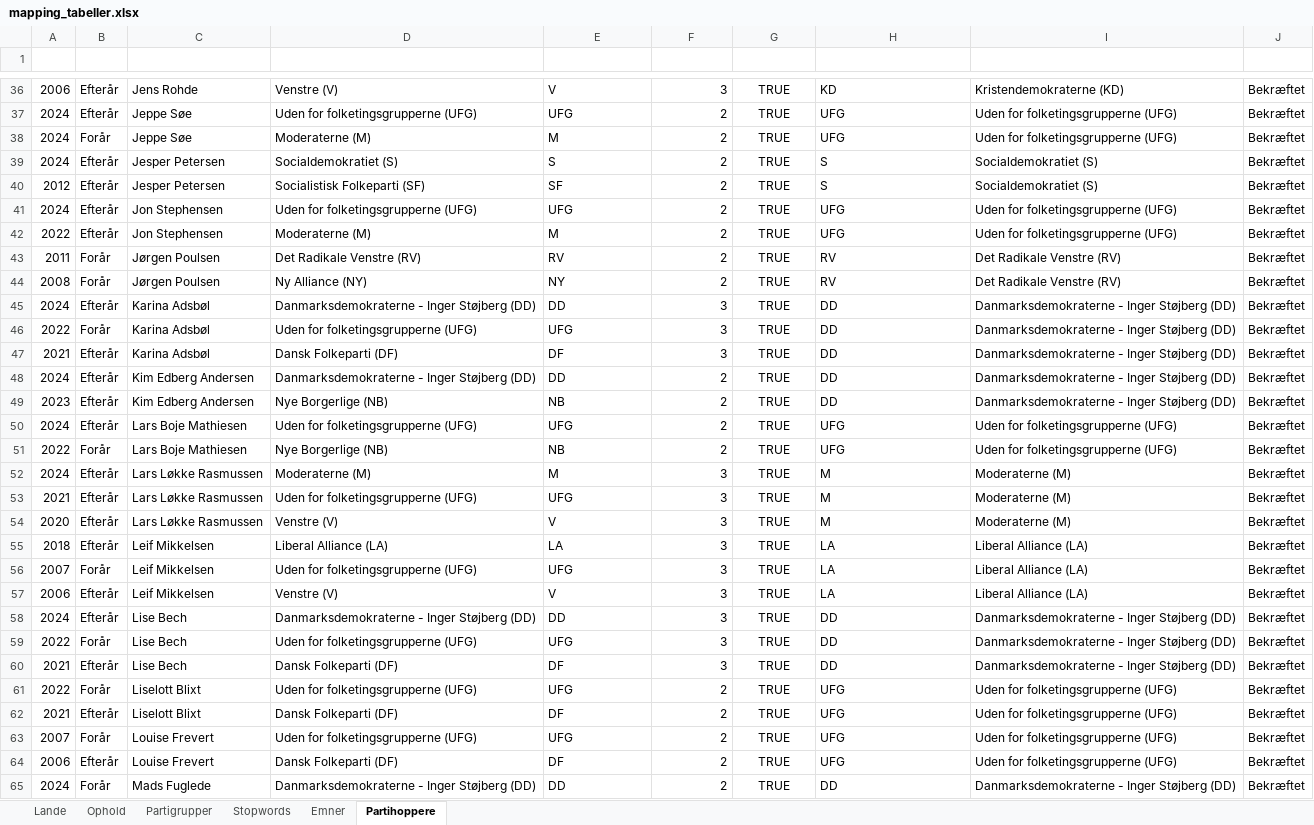
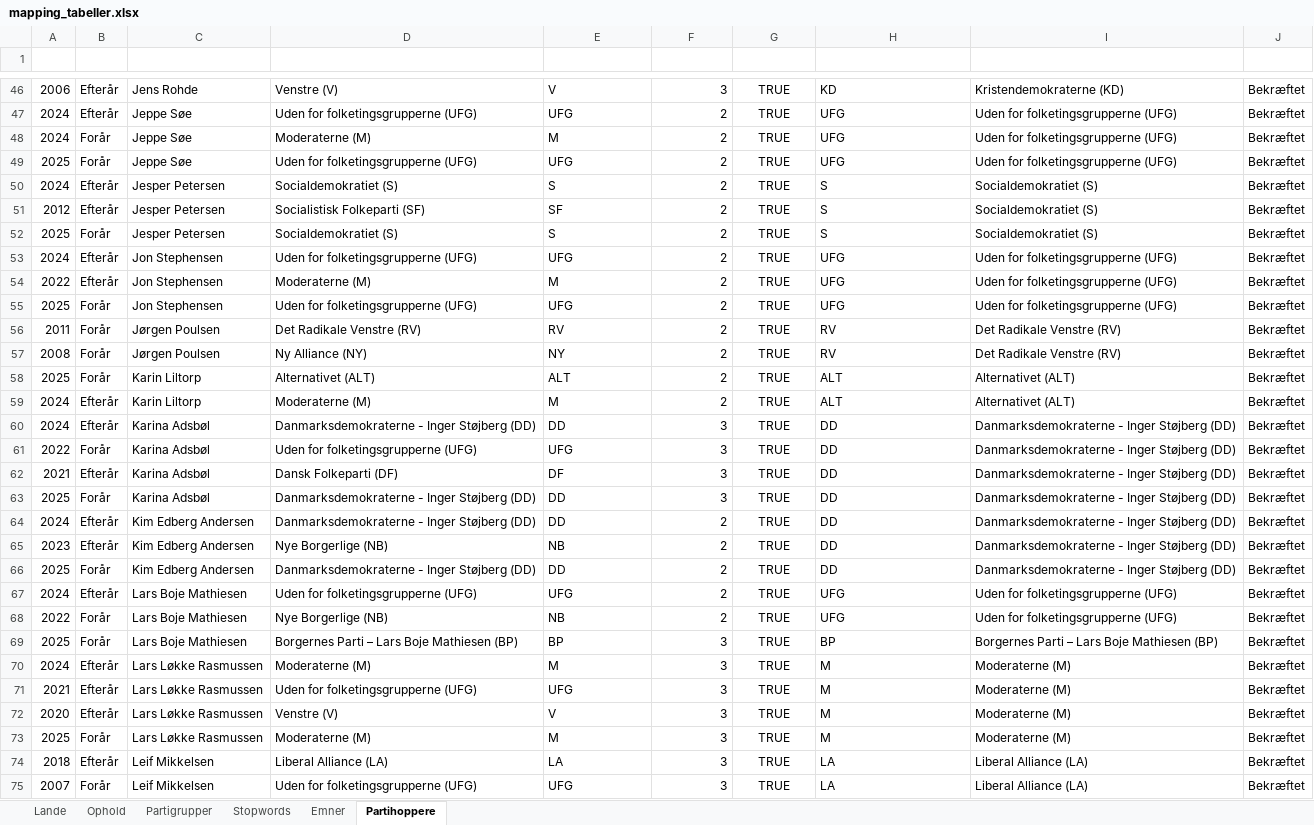
Before and after one commit to cyrilby/dk-indfoedsret, an Excel workbook: input/mapping_tabeller.xlsx, sheet Partihoppere, drawn as a sheet; only a part is shown, gaps mark what is left out; the shorter side is filled out with more unchanged rows; values as stored, in another font and other column widths than the file's, no borders; table styles not drawn; the diff covers the shown part only; the diff names each change by its address in the sheet, - before the commit and + after, or states it on an @@ line.

Commit message:
Updated FT data for "2025 forår" session

```diff
--- a/input/mapping_tabeller.xlsx (sheet Partihoppere)
+++ b/input/mapping_tabeller.xlsx (sheet Partihoppere)
+row 49: 2025 | Forår | Jeppe Søe | Uden for folketingsgrupperne (UFG) | UFG | 2 | TRUE | UFG | Uden for folketingsgrupperne (UFG) | Bekræftet
+row 52: 2025 | Forår | Jesper Petersen | Socialdemokratiet (S) | S | 2 | TRUE | S | Socialdemokratiet (S) | Bekræftet
+row 55: 2025 | Forår | Jon Stephensen | Uden for folketingsgrupperne (UFG) | UFG | 2 | TRUE | UFG | Uden for folketingsgrupperne (UFG) | Bekræftet
+row 58: 2025 | Forår | Karin Liltorp | Alternativet (ALT) | ALT | 2 | TRUE | ALT | Alternativet (ALT) | Bekræftet
+row 59: 2024 | Efterår | Karin Liltorp | Moderaterne (M) | M | 2 | TRUE | ALT | Alternativet (ALT) | Bekræftet
+row 63: 2025 | Forår | Karina Adsbøl | Danmarksdemokraterne - Inger Støjberg (DD) | DD | 3 | TRUE | DD | Danmarksdemokraterne - Inger Støjberg (DD) | Bekræftet
+row 66: 2025 | Forår | Kim Edberg Andersen | Danmarksdemokraterne - Inger Støjberg (DD) | DD | 2 | TRUE | DD | Danmarksdemokraterne - Inger Støjberg (DD) | Bekræftet
+row 69: 2025 | Forår | Lars Boje Mathiesen | Borgernes Parti – Lars Boje Mathiesen (BP) | BP | 3 | TRUE | BP | Borgernes Parti – Lars Boje Mathiesen (BP) | Bekræftet
+row 73: 2025 | Forår | Lars Løkke Rasmussen | Moderaterne (M) | M | 3 | TRUE | M | Moderaterne (M) | Bekræftet
```
Also changed, not shown: 22 added rows and 2 moved rows elsewhere in this sheet, input/lovforslag_oversigt.xlsx, 2 other files.
